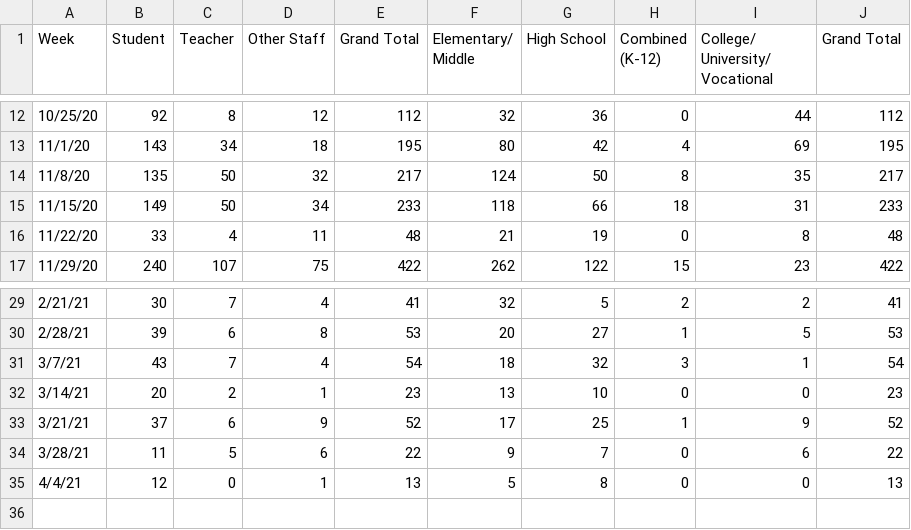
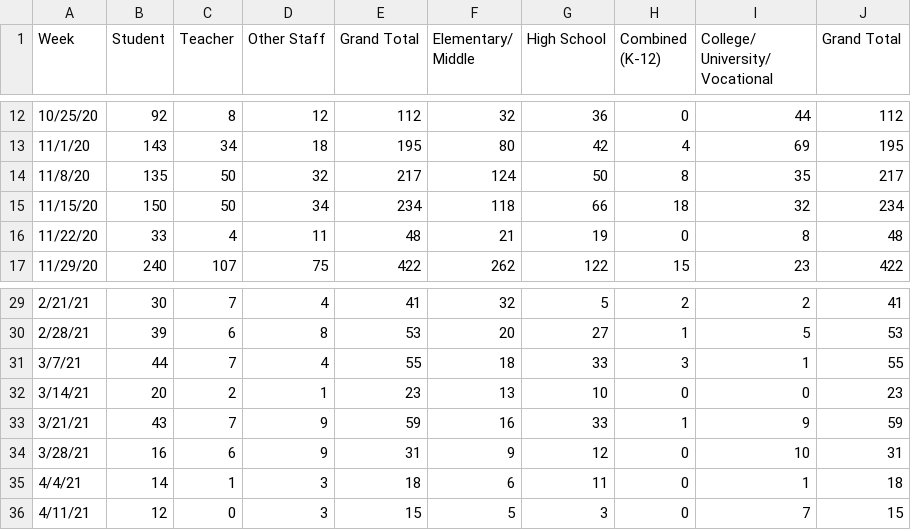
Before and after one commit to anthony-df-nguyen/occovid, a CSV file: public/manualdatasources/schools.csv, drawn as a sheet; only a part is shown, gaps mark what is left out; the diff covers the shown part only.

Commit message:
school data updated and fix daily dose sort

```diff
--- a/public/manualdatasources/schools.csv
+++ b/public/manualdatasources/schools.csv
@@ -14,3 +14,3 @@ Week,Student,Teacher,Other Staff,Grand Total,Elementary/ Middle,High School,Comb
 11/8/20,135,50,32,217,124,50,8,35,217
-11/15/20,149,50,34,233,118,66,18,31,233
+11/15/20,150,50,34,234,118,66,18,32,234
 11/22/20,33,4,11,48,21,19,0,8,48
@@ -30,6 +30,7 @@ Week,Student,Teacher,Other Staff,Grand Total,Elementary/ Middle,High School,Comb
 2/28/21,39,6,8,53,20,27,1,5,53
-3/7/21,43,7,4,54,18,32,3,1,54
+3/7/21,44,7,4,55,18,33,3,1,55
 3/14/21,20,2,1,23,13,10,0,0,23
-3/21/21,37,6,9,52,17,25,1,9,52
-3/28/21,11,5,6,22,9,7,0,6,22
-4/4/21,12,0,1,13,5,8,0,0,13
+3/21/21,43,7,9,59,16,33,1,9,59
+3/28/21,16,6,9,31,9,12,0,10,31
+4/4/21,14,1,3,18,6,11,0,1,18
+4/11/21,12,0,3,15,5,3,0,7,15
```
Also changed, not shown: 14 edited cells elsewhere in this file, 2 other files.
